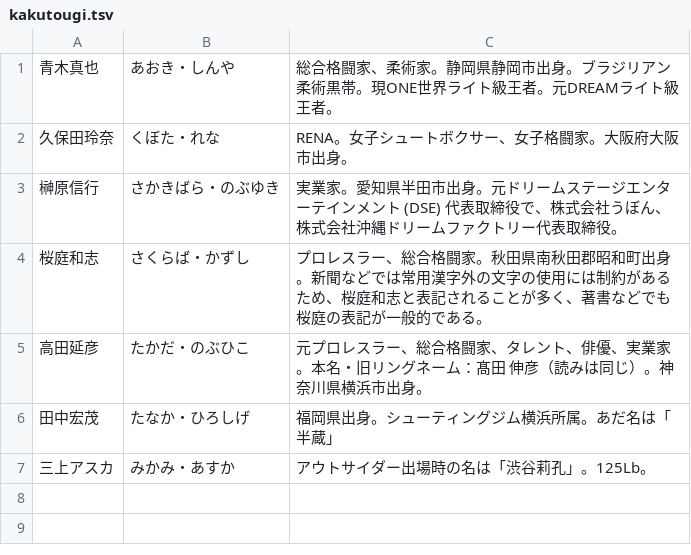
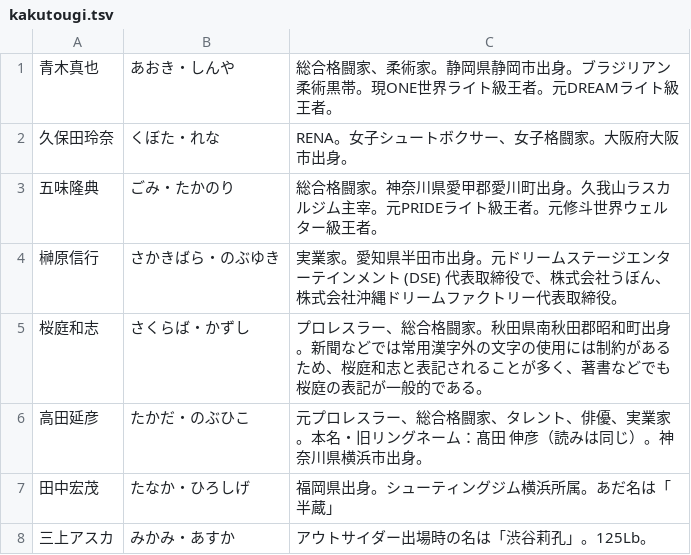
Before and after one commit to EmilRehnberg/js-for-anki, a TSV file: data/names/kakutougi.tsv, drawn as a sheet; the diff names each change by its address in the sheet, - before the commit and + after, or states it on an @@ line.

```diff
--- a/data/names/kakutougi.tsv
+++ b/data/names/kakutougi.tsv
+row 3: 五味隆典 | ごみ・たかのり | 総合格闘家。神奈川県愛甲郡愛川町出身。久我山ラスカルジム主宰。元PRIDEライト級王者。元修斗世界ウェルター級王者。
```
Also changed, not shown: data/names/countries.tsv, data/names/food.tsv, 3 other files.
